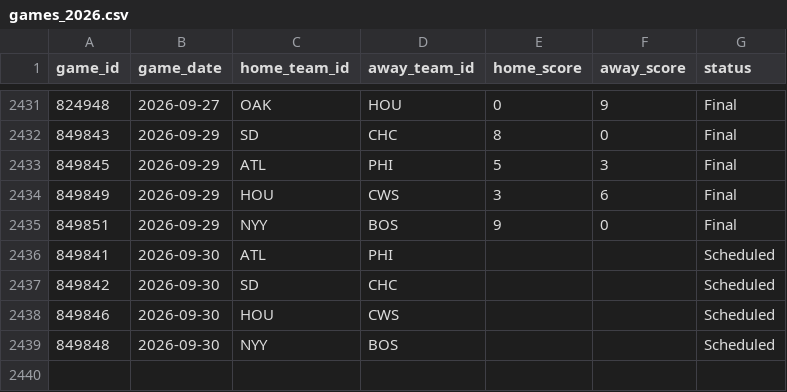
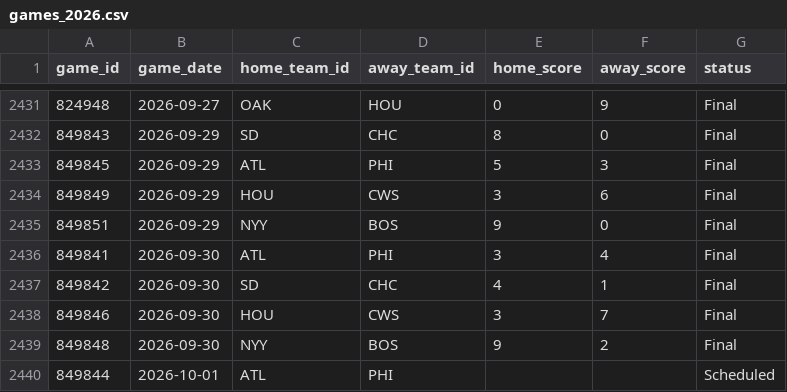
Before and after one commit to gigadon/Thats-Baseball, a CSV file: data/games_2026.csv, drawn as a sheet; only a part is shown, gaps mark what is left out.

```diff
--- a/data/games_2026.csv
+++ b/data/games_2026.csv
@@ -2435,5 +2435,6 @@ game_id,game_date,home_team_id,away_team_id,home_score,away_score,status
 849851,2026-09-29,NYY,BOS,9,0,Final
-849841,2026-09-30,ATL,PHI,,,Scheduled
-849842,2026-09-30,SD,CHC,,,Scheduled
-849846,2026-09-30,HOU,CWS,,,Scheduled
-849848,2026-09-30,NYY,BOS,,,Scheduled
+849841,2026-09-30,ATL,PHI,3,4,Final
+849842,2026-09-30,SD,CHC,4,1,Final
+849846,2026-09-30,HOU,CWS,3,7,Final
+849848,2026-09-30,NYY,BOS,9,2,Final
+849844,2026-10-01,ATL,PHI,,,Scheduled
```
Also changed, not shown: data/odds_history.csv, 6 other files.
